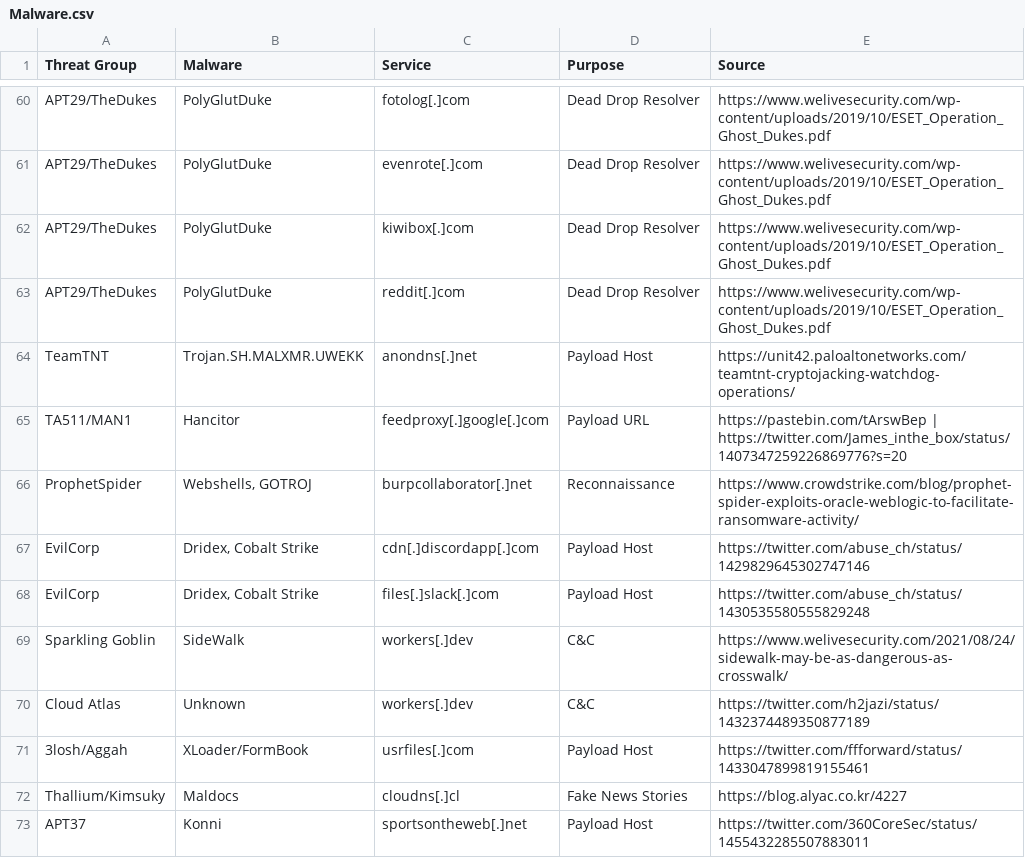
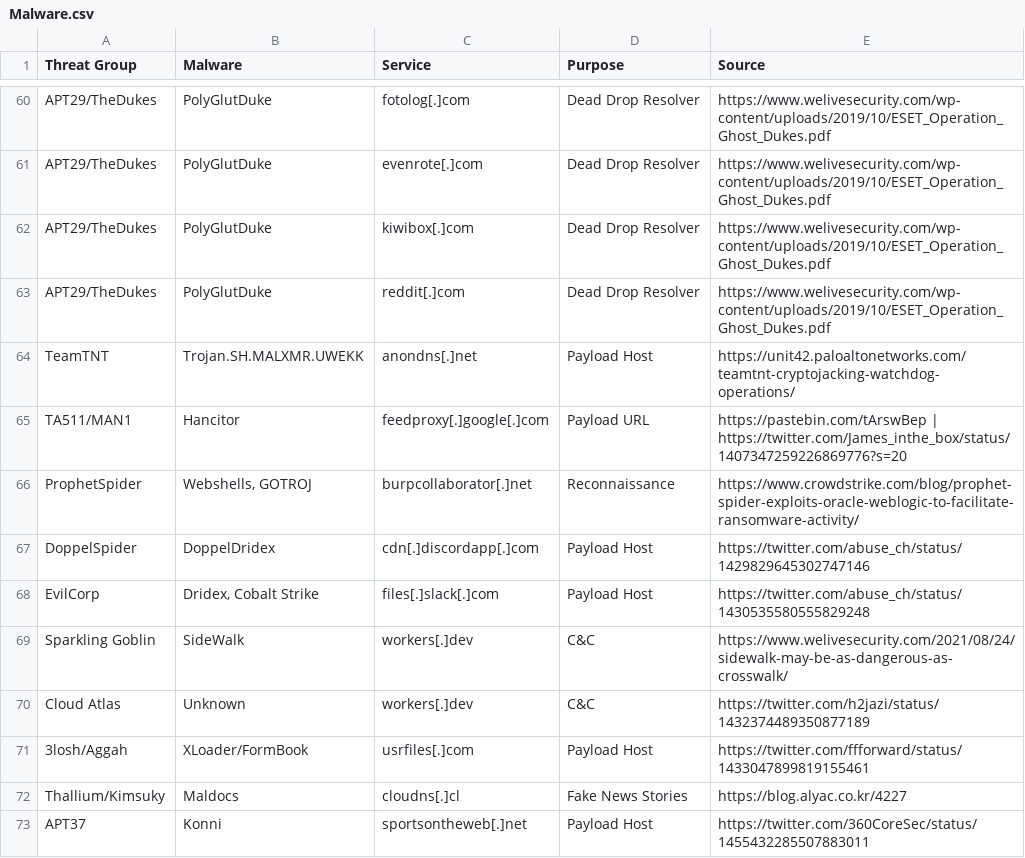
Before and after one commit to BushidoUK/Abused-Legitimate-Services, a CSV file: Malware.csv, drawn as a sheet; only a part is shown, gaps mark what is left out.

Commit message:
Update Malware.csv

```diff
--- a/Malware.csv
+++ b/Malware.csv
@@ -66,3 +66,3 @@ TA511/MAN1,Hancitor,feedproxy[.]google[.]com,Payload URL,https://pastebin.com/tA
 ProphetSpider,"Webshells, GOTROJ",burpcollaborator[.]net,Reconnaissance,https://www.crowdstrike.com/blog/prophet-spider-exploits-oracle-weblogic-to-facilitate-ransomware-activity/
-EvilCorp,"Dridex, Cobalt Strike",cdn[.]discordapp[.]com,Payload Host,https://twitter.com/abuse_ch/status/1429829645302747146
+DoppelSpider,"DoppelDridex",cdn[.]discordapp[.]com,Payload Host,https://twitter.com/abuse_ch/status/1429829645302747146
 EvilCorp,"Dridex, Cobalt Strike",files[.]slack[.]com,Payload Host,https://twitter.com/abuse_ch/status/1430535580555829248
```
